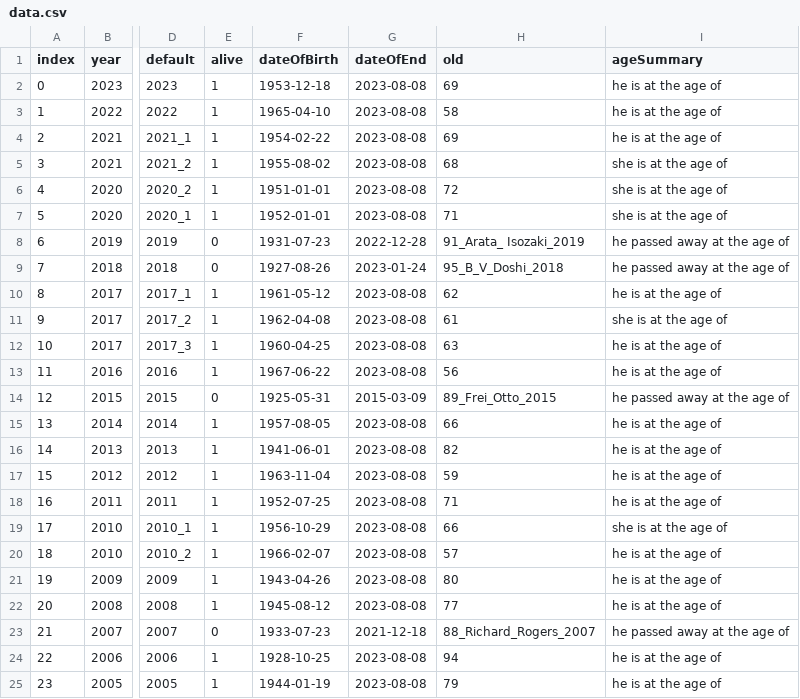
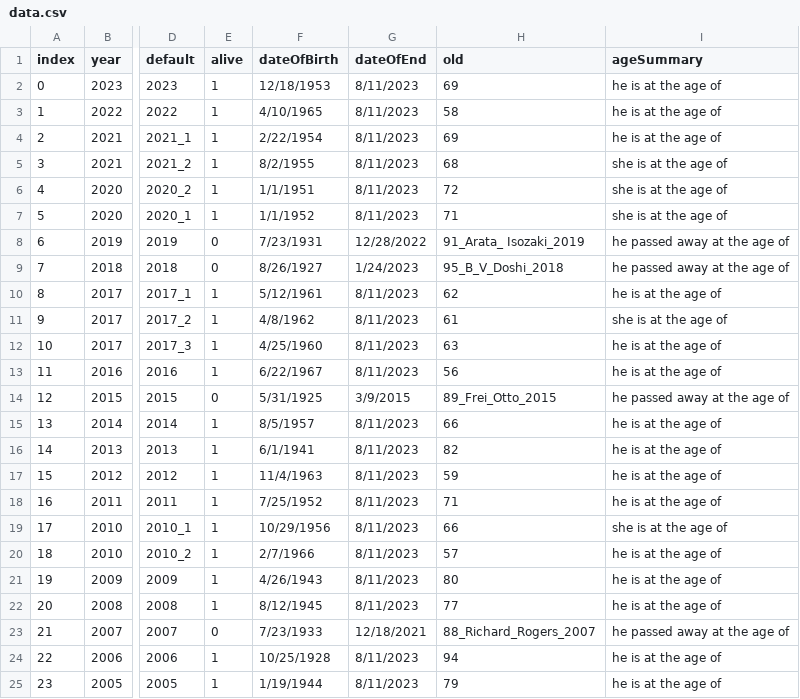
Before and after one commit to yuanfang313/pritzker-data-viz-2023_update, a CSV file: data.csv, drawn as a sheet; only a part is shown, gaps mark what is left out; the diff covers the shown part only; the diff names each change by its address in the sheet, - before the commit and + after, or states it on an @@ line.

Commit message:
data update

```diff
--- a/data.csv
+++ b/data.csv
-F2 (dateOfBirth): 1953-12-18
+F2 (dateOfBirth): 12/18/1953
-G2:G7 (dateOfEnd): 2023-08-08
+G2:G7 (dateOfEnd): 8/11/2023
-F3 (dateOfBirth): 1965-04-10
+F3 (dateOfBirth): 4/10/1965
-F4 (dateOfBirth): 1954-02-22
+F4 (dateOfBirth): 2/22/1954
-F5 (dateOfBirth): 1955-08-02
+F5 (dateOfBirth): 8/2/1955
-F6 (dateOfBirth): 1951-01-01
+F6 (dateOfBirth): 1/1/1951
-F7 (dateOfBirth): 1952-01-01
+F7 (dateOfBirth): 1/1/1952
-F8 (dateOfBirth): 1931-07-23
+F8 (dateOfBirth): 7/23/1931
-G8 (dateOfEnd): 2022-12-28
+G8 (dateOfEnd): 12/28/2022
-F9 (dateOfBirth): 1927-08-26
+F9 (dateOfBirth): 8/26/1927
-G9 (dateOfEnd): 2023-01-24
+G9 (dateOfEnd): 1/24/2023
-F10 (dateOfBirth): 1961-05-12
+F10 (dateOfBirth): 5/12/1961
-G10:G13 (dateOfEnd): 2023-08-08
+G10:G13 (dateOfEnd): 8/11/2023
-F11 (dateOfBirth): 1962-04-08
+F11 (dateOfBirth): 4/8/1962
-F12 (dateOfBirth): 1960-04-25
+F12 (dateOfBirth): 4/25/1960
-F13 (dateOfBirth): 1967-06-22
+F13 (dateOfBirth): 6/22/1967
-F14 (dateOfBirth): 1925-05-31
+F14 (dateOfBirth): 5/31/1925
-G14 (dateOfEnd): 2015-03-09
+G14 (dateOfEnd): 3/9/2015
-F15 (dateOfBirth): 1957-08-05
+F15 (dateOfBirth): 8/5/1957
-G15:G22 (dateOfEnd): 2023-08-08
+G15:G22 (dateOfEnd): 8/11/2023
-F16 (dateOfBirth): 1941-06-01
+F16 (dateOfBirth): 6/1/1941
-F17 (dateOfBirth): 1963-11-04
+F17 (dateOfBirth): 11/4/1963
-F18 (dateOfBirth): 1952-07-25
+F18 (dateOfBirth): 7/25/1952
-F19 (dateOfBirth): 1956-10-29
+F19 (dateOfBirth): 10/29/1956
-F20 (dateOfBirth): 1966-02-07
+F20 (dateOfBirth): 2/7/1966
-F21 (dateOfBirth): 1943-04-26
+F21 (dateOfBirth): 4/26/1943
-F22 (dateOfBirth): 1945-08-12
+F22 (dateOfBirth): 8/12/1945
-F23 (dateOfBirth): 1933-07-23
+F23 (dateOfBirth): 7/23/1933
-G23 (dateOfEnd): 2021-12-18
+G23 (dateOfEnd): 12/18/2021
-F24 (dateOfBirth): 1928-10-25
+F24 (dateOfBirth): 10/25/1928
-G24:G25 (dateOfEnd): 2023-08-08
+G24:G25 (dateOfEnd): 8/11/2023
-F25 (dateOfBirth): 1944-01-19
+F25 (dateOfBirth): 1/19/1944
```
Also changed, not shown: 56 edited cells elsewhere in this file, 1 other file.
